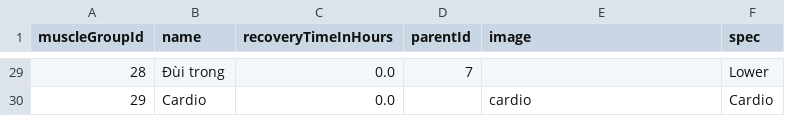
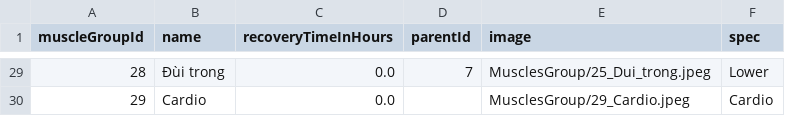
Before and after one commit to sinpru/FitnestX, a CSV file: app/src/main/assets/muscle_groups.csv, drawn as a sheet; only a part is shown, gaps mark what is left out; the diff covers the shown part only.

Commit message:
insert image muscle_groups

```diff
--- a/app/src/main/assets/muscle_groups.csv
+++ b/app/src/main/assets/muscle_groups.csv
@@ -29,2 +29,2 @@ muscleGroupId,name,recoveryTimeInHours,parentId,image,spec
-28,Đùi trong,0.0,7,,Lower
-29,Cardio,0.0,,cardio,Cardio
+28,Đùi trong,0.0,7,MusclesGroup/25_Dui_trong.jpeg,Lower
+29,Cardio,0.0,,MusclesGroup/29_Cardio.jpeg,Cardio
```
Also changed, not shown: 27 edited cells elsewhere in this file.
